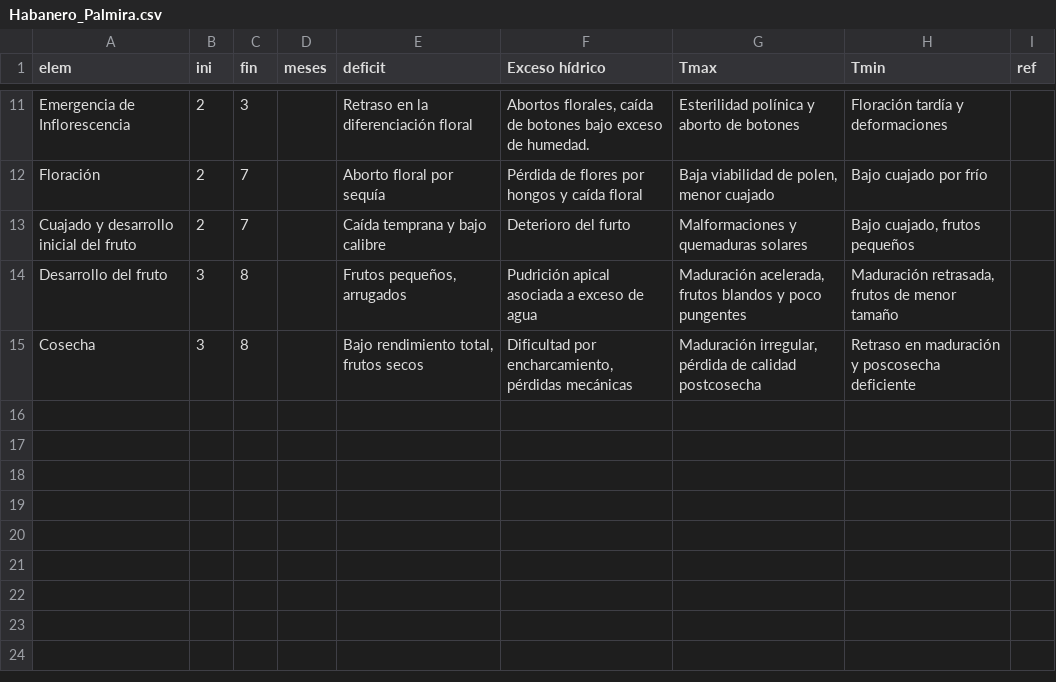
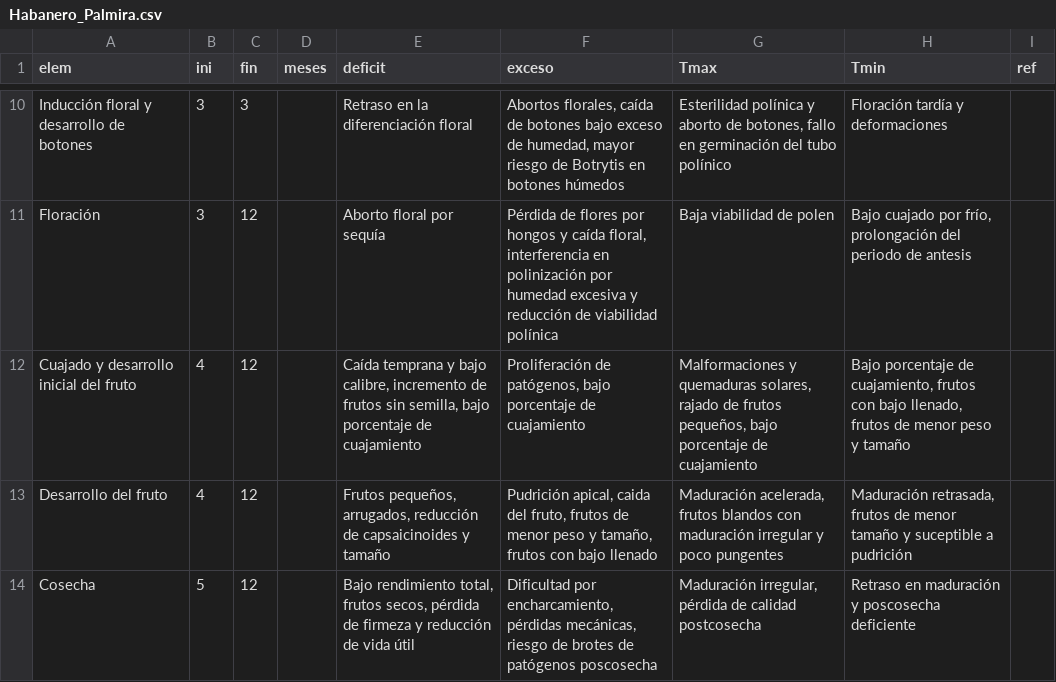
Before and after one commit to vvalencia1306-code/applet-FTA, a CSV file: Habanero_Palmira.csv, drawn as a sheet; only a part is shown, gaps mark what is left out; addresses are those after the commit; the diff covers the shown part only; the diff names each change by its address in the sheet, - before the commit and + after, or states it on an @@ line.

Commit message:
Add files via upload

```diff
--- a/Habanero_Palmira.csv
+++ b/Habanero_Palmira.csv
-F1: Exceso hídrico
+F1: exceso
-A10 (elem): Emergencia de Inflorescencia
+A10 (elem): Inducción floral y desarrollo de botones
-B10:B11 (ini): 2
+B10:B11 (ini): 3
-F10 (exceso): …exceso de humedad.
+F10 (exceso): …exceso de humedad, mayor riesgo de Botrytis en botones húmedos
-G10 (Tmax): …aborto de botones
+G10 (Tmax): …aborto de botones, fallo en germinación del tubo polínico
-C11:C12 (fin): 7
+C11:C12 (fin): 12
-F11 (exceso): …y caída floral
+F11 (exceso): …y caída floral, interferencia en polinización por humedad excesiva y reducción de viabilidad polínica
-G11 (Tmax): Baja viabilidad de polen, menor cuajado
+G11 (Tmax): Baja viabilidad de polen
-H11 (Tmin): Bajo cuajado por frío
+H11 (Tmin): Bajo cuajado por frío, prolongación del periodo de antesis
-B12 (ini): 2
+B12 (ini): 4
-E12 (deficit): …y bajo calibre
+E12 (deficit): …y bajo calibre, incremento de frutos sin semilla, bajo porcentaje de cuajamiento
-F12 (exceso): Deterioro del furto
+F12 (exceso): Proliferación de patógenos, bajo porcentaje de cuajamiento
-G12 (Tmax): …y quemaduras solares
+G12 (Tmax): …y quemaduras solares, rajado de frutos pequeños, bajo porcentaje de cuajamiento
-H12 (Tmin): Bajo cuajado, frutos pequeños
+H12 (Tmin): Bajo porcentaje de cuajamiento, frutos con bajo llenado, frutos de menor peso y tamaño
-B13 (ini): 3
+B13 (ini): 4
-C13:C14 (fin): 8
+C13:C14 (fin): 12
-E13 (deficit): Frutos pequeños, arrugados
+E13 (deficit): Frutos pequeños, arrugados, reducción de capsaicinoides y tamaño
-F13 (exceso): Pudrición apical asociada a exceso de agua
+F13 (exceso): Pudrición apical, caida del fruto, frutos de menor peso y tamaño, frutos con bajo llenado
-G13 (Tmax): …frutos blandos y poco…
+G13 (Tmax): …frutos blandos con maduración irregular y poco…
-H13 (Tmin): …menor tamaño
+H13 (Tmin): …menor tamaño y suceptible a pudrición
-B14 (ini): 3
+B14 (ini): 5
-E14 (deficit): …total, frutos secos
+E14 (deficit): …total, frutos secos, pérdida de firmeza y reducción de vida útil
-F14 (exceso): …encharcamiento, pérdidas mecánicas
+F14 (exceso): …encharcamiento, pérdidas mecánicas, riesgo de brotes de patógenos poscosecha
```
Also changed, not shown: 2 added rows, 3 removed rows and 30 edited cells elsewhere in this file.
